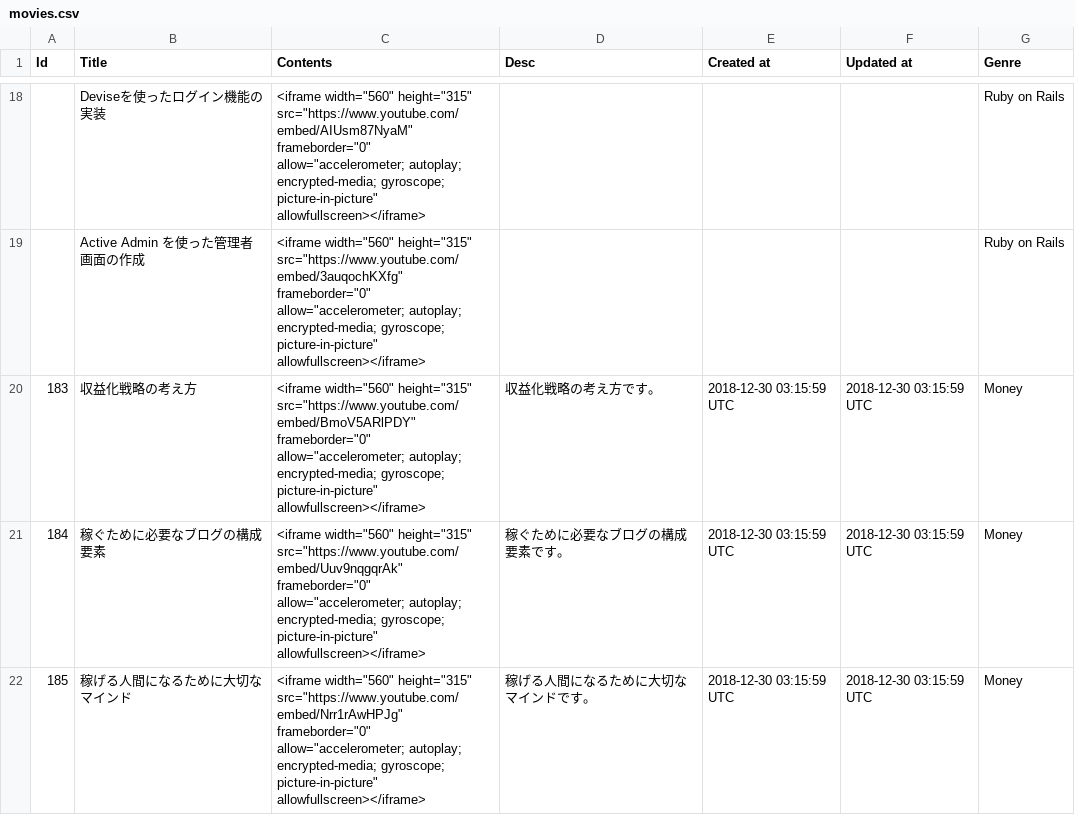
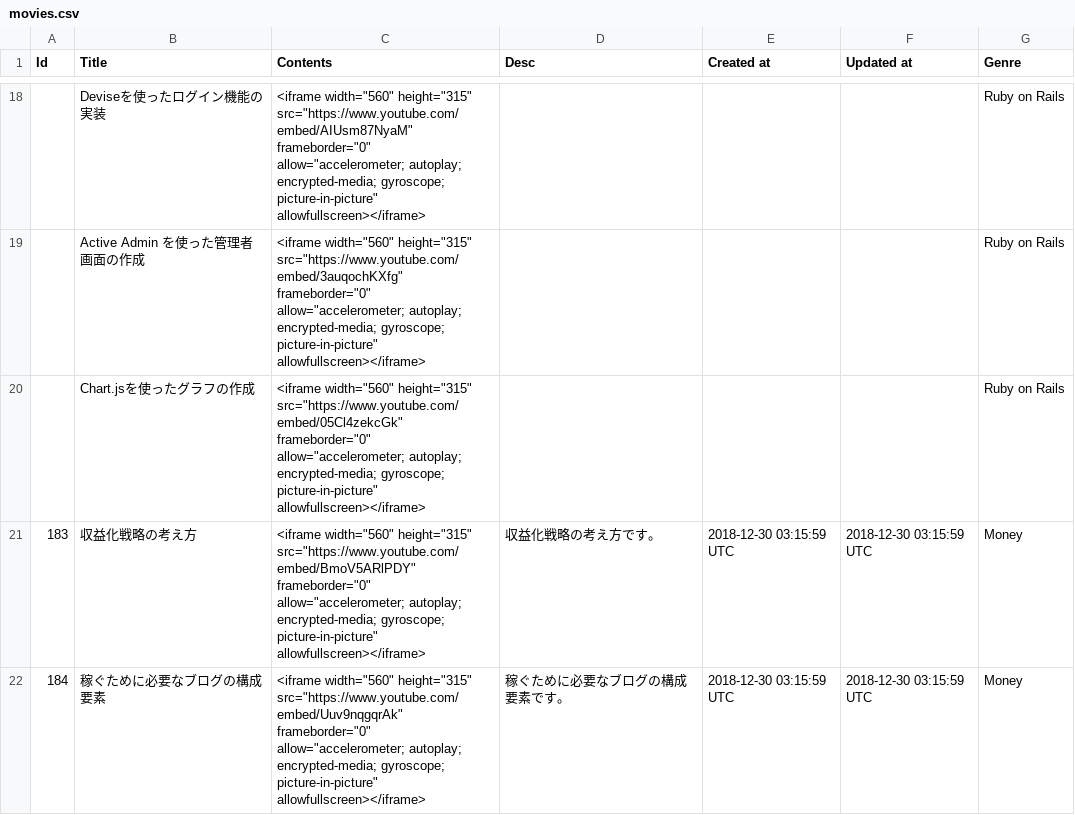
Before and after one commit to yoshitokamizato/Gyakuten, a CSV file: db/data/movies.csv, drawn as a sheet; only a part is shown, gaps mark what is left out; the shorter side is filled out with more unchanged rows.

Commit message:
add movie

```diff
--- a/db/data/movies.csv
+++ b/db/data/movies.csv
@@ -19,2 +19,3 @@ Id,Title,Contents,Desc,Created at,Updated at,Genre
 ,Active Admin を使った管理者画面の作成,"<iframe width=""560"" height=""315"" src=""https://www.youtube.com/embed/3auqochKXfg"" frameborder=""0"" allow=""accelerometer; autoplay; encrypted-media; gyroscope; picture-in-picture"" allowfullscreen></iframe>",,,,Ruby on Rails
+,Chart.jsを使ったグラフの作成,"<iframe width=""560"" height=""315"" src=""https://www.youtube.com/embed/05Cl4zekcGk"" frameborder=""0"" allow=""accelerometer; autoplay; encrypted-media; gyroscope; picture-in-picture"" allowfullscreen></iframe>",,,,Ruby on Rails
 183,収益化戦略の考え方,"<iframe width=""560"" height=""315"" src=""https://www.youtube.com/embed/BmoV5ARlPDY"" frameborder=""0"" allow=""accelerometer; autoplay; encrypted-media; gyroscope; picture-in-picture"" allowfullscreen></iframe>",収益化戦略の考え方です。,2018-12-30 03:15:59 UTC,2018-12-30 03:15:59 UTC,Money
```
